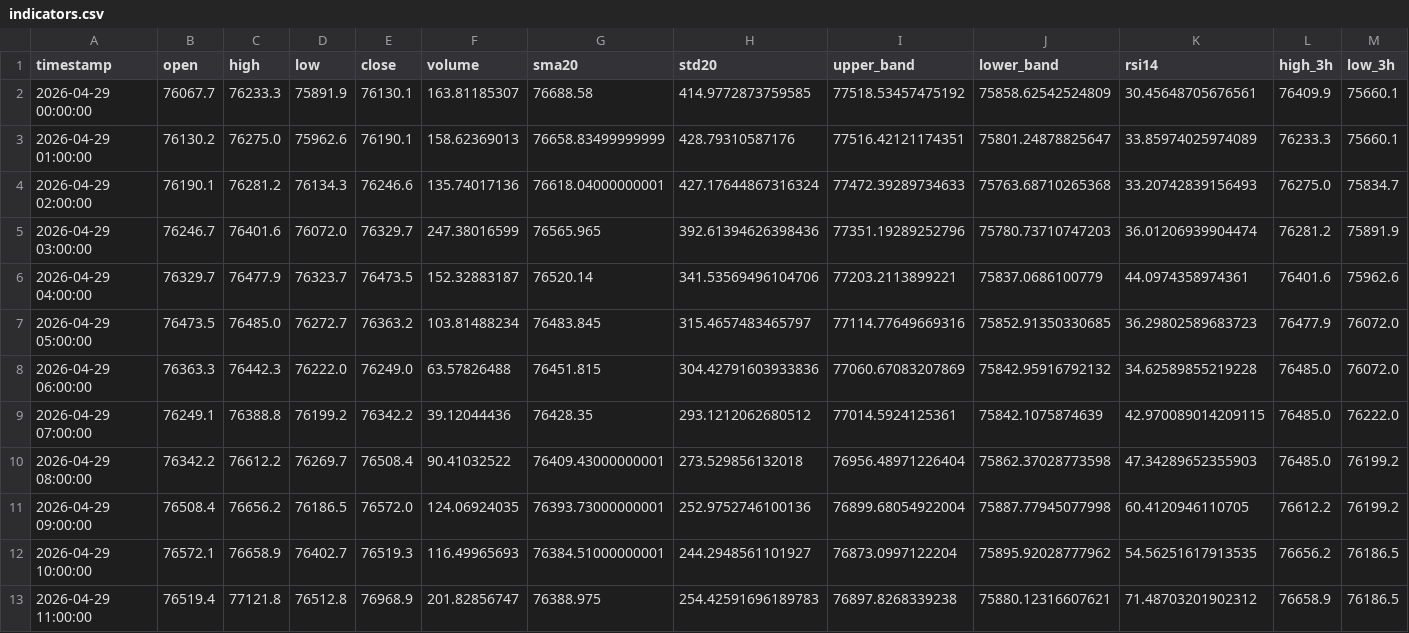
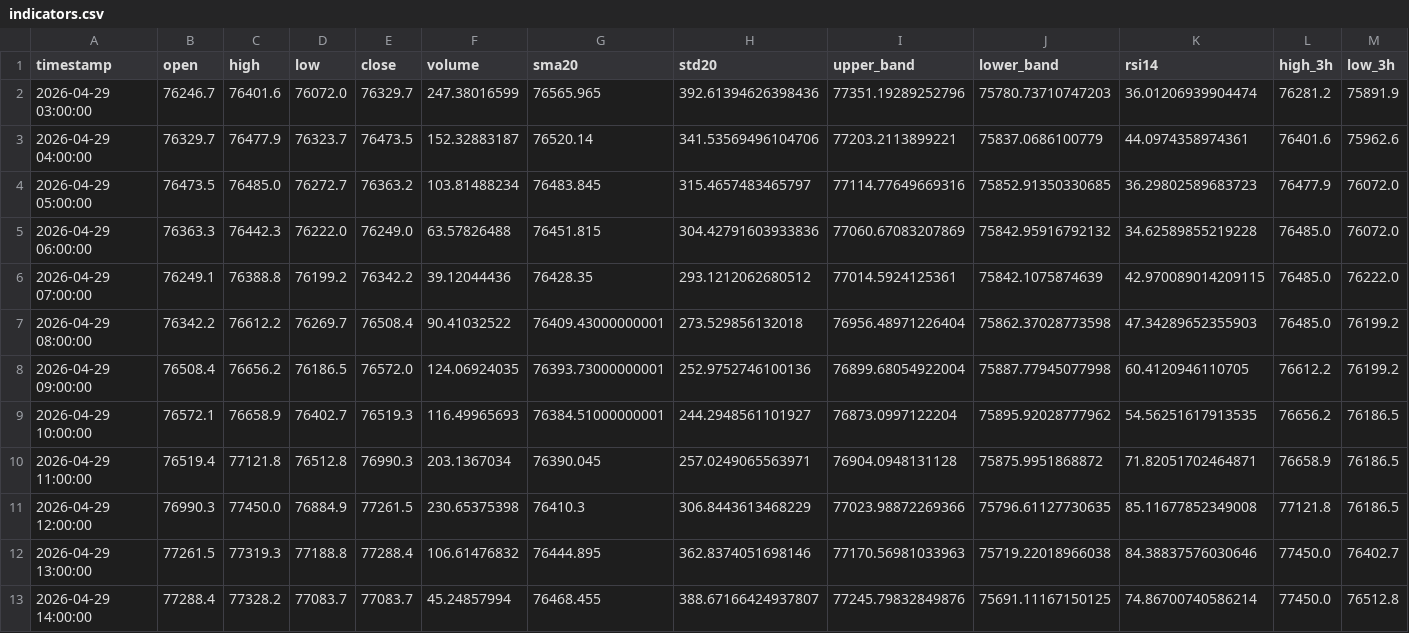
Before and after one commit to cdavocazh/btc-db-v3, a CSV file: backtest_results/indicators.csv, drawn as a sheet; only a part is shown; removed rows and columns are numbered as before the commit, all else as after; rows hold the shown columns only; the diff names each change by its address in the sheet, - before the commit and + after, or states it on an @@ line.

```diff
--- a/backtest_results/indicators.csv
+++ b/backtest_results/indicators.csv
-row 2: 2026-04-29 00:00:00 | 76067.7 | 76233.3 | 75891.9 | 76130.1 | 163.81185307 | 76688.58 | 414.9772873759585 | 77518.53457475192 | 75858.62542524809 | 30.45648705676561 | 76409.9 | 75660.1
-row 3: 2026-04-29 01:00:00 | 76130.2 | 76275.0 | 75962.6 | 76190.1 | 158.62369013 | 76658.83499999999 | 428.79310587176 | 77516.42121174351 | 75801.24878825647 | 33.85974025974089 | 76233.3 | 75660.1
-row 4: 2026-04-29 02:00:00 | 76190.1 | 76281.2 | 76134.3 | 76246.6 | 135.74017136 | 76618.04000000001 | 427.17644867316324 | 77472.39289734633 | 75763.68710265368 | 33.20742839156493 | 76275.0 | 75834.7
-E10 (close): 76968.9
+E10 (close): 76990.3
-F10 (volume): 201.82856747
+F10 (volume): 203.1367034
-G10 (sma20): 76388.975
+G10 (sma20): 76390.045
-H10 (std20): 254.42591696189783
+H10 (std20): 257.0249065563971
-I10 (upper_band): 76897.8268339238
+I10 (upper_band): 76904.0948131128
-J10 (lower_band): 75880.12316607621
+J10 (lower_band): 75875.9951868872
-K10 (rsi14): 71.48703201902312
+K10 (rsi14): 71.82051702464871
+row 11: 2026-04-29 12:00:00 | 76990.3 | 77450.0 | 76884.9 | 77261.5 | 230.65375398 | 76410.3 | 306.8443613468229 | 77023.98872269366 | 75796.61127730635 | 85.11677852349008 | 77121.8 | 76186.5
+row 12: 2026-04-29 13:00:00 | 77261.5 | 77319.3 | 77188.8 | 77288.4 | 106.61476832 | 76444.895 | 362.8374051698146 | 77170.56981033963 | 75719.22018966038 | 84.38837576030646 | 77450.0 | 76402.7
+row 13: 2026-04-29 14:00:00 | 77288.4 | 77328.2 | 77083.7 | 77083.7 | 45.24857994 | 76468.455 | 388.67166424937807 | 77245.79832849876 | 75691.11167150125 | 74.86700740586214 | 77450.0 | 76512.8
```
Also changed, not shown: backtest_results/conditions.csv, 3 other files.
